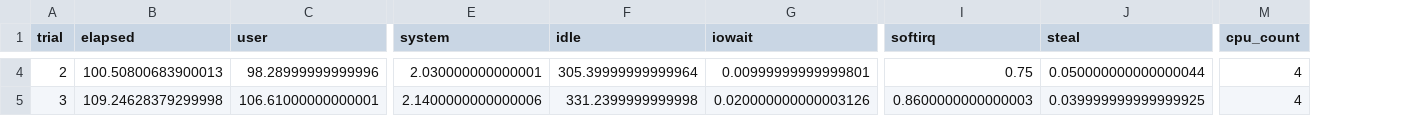
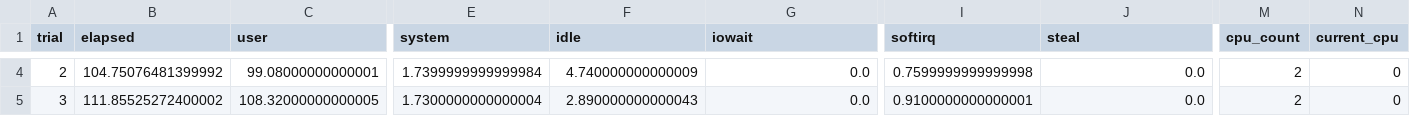
Before and after one commit to gjoseph92/dask-profiling-coiled, a CSV file: results/benchmarks/purepy-shuffle-gc.csv, drawn as a sheet; only a part is shown, gaps mark what is left out; the diff covers the shown part only; the diff names each change by its address in the sheet, - before the commit and + after, or states it on an @@ line.

```diff
--- a/results/benchmarks/purepy-shuffle-gc.csv
+++ b/results/benchmarks/purepy-shuffle-gc.csv
+column N (current_cpu), rows 4-5: 0 | 0
-B4 (elapsed): 100.50800683900013
+B4 (elapsed): 104.75076481399992
-C4 (user): 98.28999999999996
+C4 (user): 99.08000000000001
-E4 (system): 2.030000000000001
+E4 (system): 1.7399999999999984
-F4 (idle): 305.39999999999964
+F4 (idle): 4.740000000000009
-G4 (iowait): 0.00999999999999801
+G4 (iowait): 0.0
-I4 (softirq): 0.75
+I4 (softirq): 0.7599999999999998
-J4 (steal): 0.050000000000000044
+J4 (steal): 0.0
-M4:M5 (cpu_count): 4
+M4:M5 (cpu_count): 2
-B5 (elapsed): 109.24628379299998
+B5 (elapsed): 111.85525272400002
-C5 (user): 106.61000000000001
+C5 (user): 108.32000000000005
-E5 (system): 2.1400000000000006
+E5 (system): 1.7300000000000004
-F5 (idle): 331.2399999999998
+F5 (idle): 2.890000000000043
-G5 (iowait): 0.020000000000003126
+G5 (iowait): 0.0
-I5 (softirq): 0.8600000000000003
+I5 (softirq): 0.9100000000000001
-J5 (steal): 0.039999999999999925
+J5 (steal): 0.0
```
Also changed, not shown: 143 edited cells elsewhere in this file, 11 other files.
